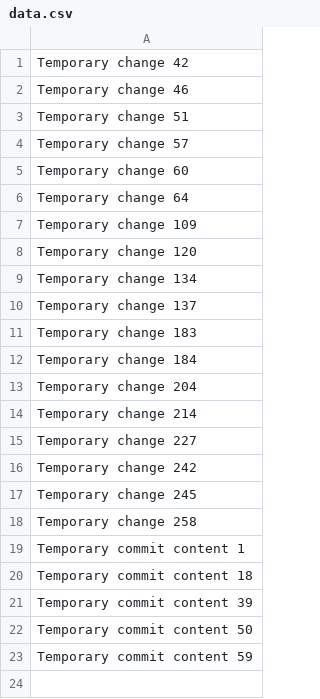
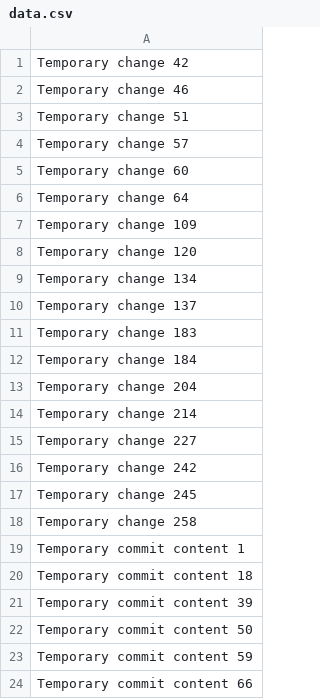
Before and after one commit to Karamba93/ka93, a CSV file: data.csv, drawn as a sheet.

```diff
--- a/data.csv
+++ b/data.csv
@@ -23 +23,2 @@ Temporary commit content 50
 Temporary commit content 59
+Temporary commit content 66
```
